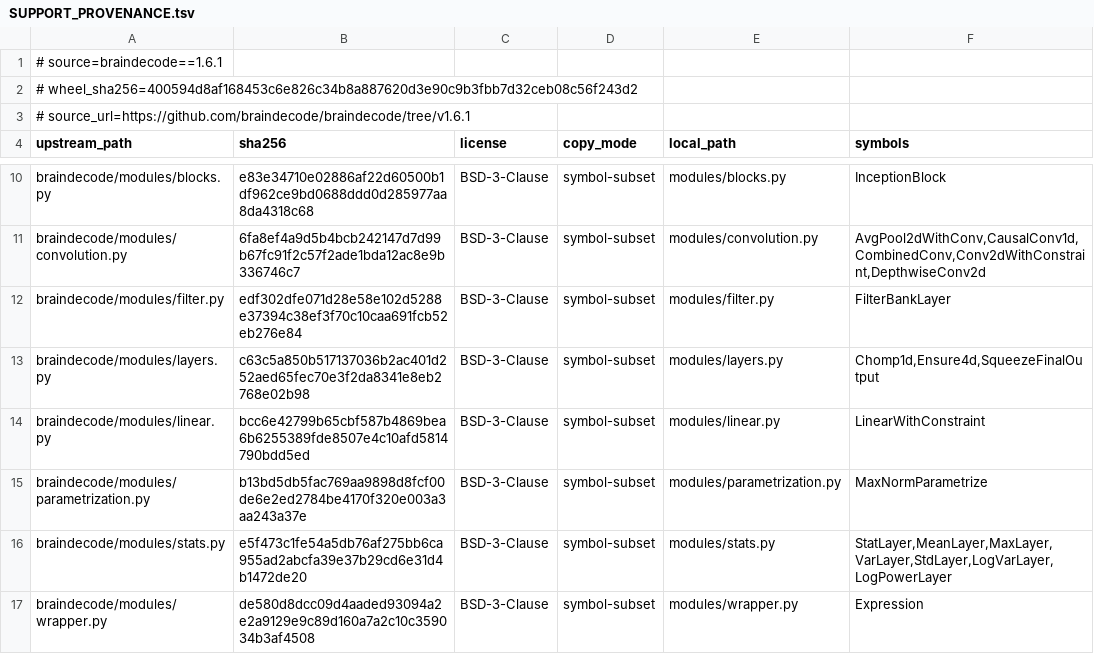
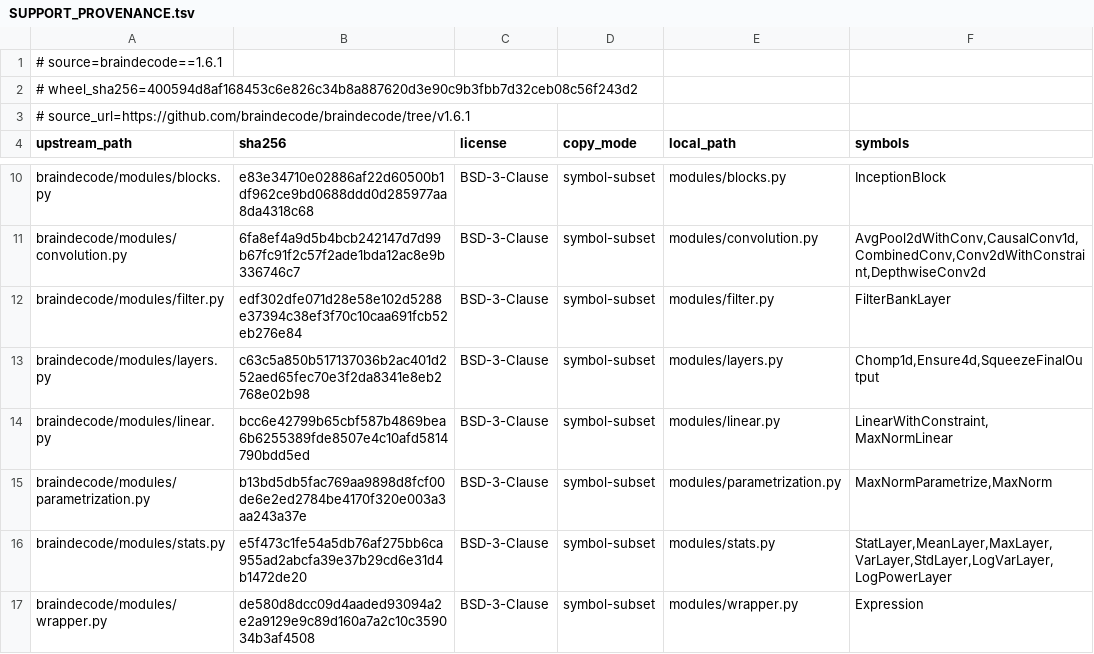
Before and after one commit to hxin-an/XBrainLab, a TSV file: XBrainLab/backend/model_base/legacy_braindecode/SUPPORT_PROVENANCE.tsv, drawn as a sheet; only a part is shown, gaps mark what is left out.

```diff
--- a/XBrainLab/backend/model_base/legacy_braindecode/SUPPORT_PROVENANCE.tsv
+++ b/XBrainLab/backend/model_base/legacy_braindecode/SUPPORT_PROVENANCE.tsv
@@ -13,4 +13,4 @@ braindecode/modules/filter.py	edf302dfe071d28e58e102d5288e37394c38ef3f70c10caa69
 braindecode/modules/layers.py	c63c5a850b517137036b2ac401d252aed65fec70e3f2da8341e8eb2768e02b98	BSD-3-Clause	symbol-subset	modules/layers.py	Chomp1d,Ensure4d,SqueezeFinalOutput
-braindecode/modules/linear.py	bcc6e42799b65cbf587b4869bea6b6255389fde8507e4c10afd5814790bdd5ed	BSD-3-Clause	symbol-subset	modules/linear.py	LinearWithConstraint
-braindecode/modules/parametrization.py	b13bd5db5fac769aa9898d8fcf00de6e2ed2784be4170f320e003a3aa243a37e	BSD-3-Clause	symbol-subset	modules/parametrization.py	MaxNormParametrize
+braindecode/modules/linear.py	bcc6e42799b65cbf587b4869bea6b6255389fde8507e4c10afd5814790bdd5ed	BSD-3-Clause	symbol-subset	modules/linear.py	LinearWithConstraint,MaxNormLinear
+braindecode/modules/parametrization.py	b13bd5db5fac769aa9898d8fcf00de6e2ed2784be4170f320e003a3aa243a37e	BSD-3-Clause	symbol-subset	modules/parametrization.py	MaxNormParametrize,MaxNorm
 braindecode/modules/stats.py	e5f473c1fe54a5db76af275bb6ca955ad2abcfa39e37b29cd6e31d4b1472de20	BSD-3-Clause	symbol-subset	modules/stats.py	StatLayer,MeanLayer,MaxLayer,VarLayer,StdLayer,LogVarLayer,LogPowerLayer
```
Also changed, not shown: 17 other files.
